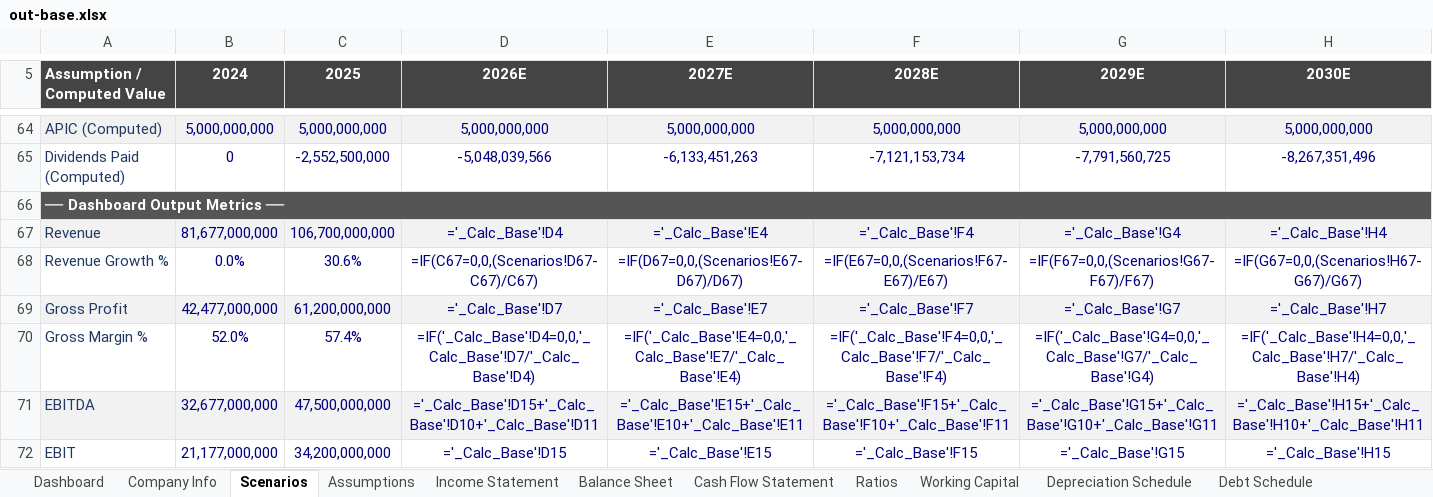
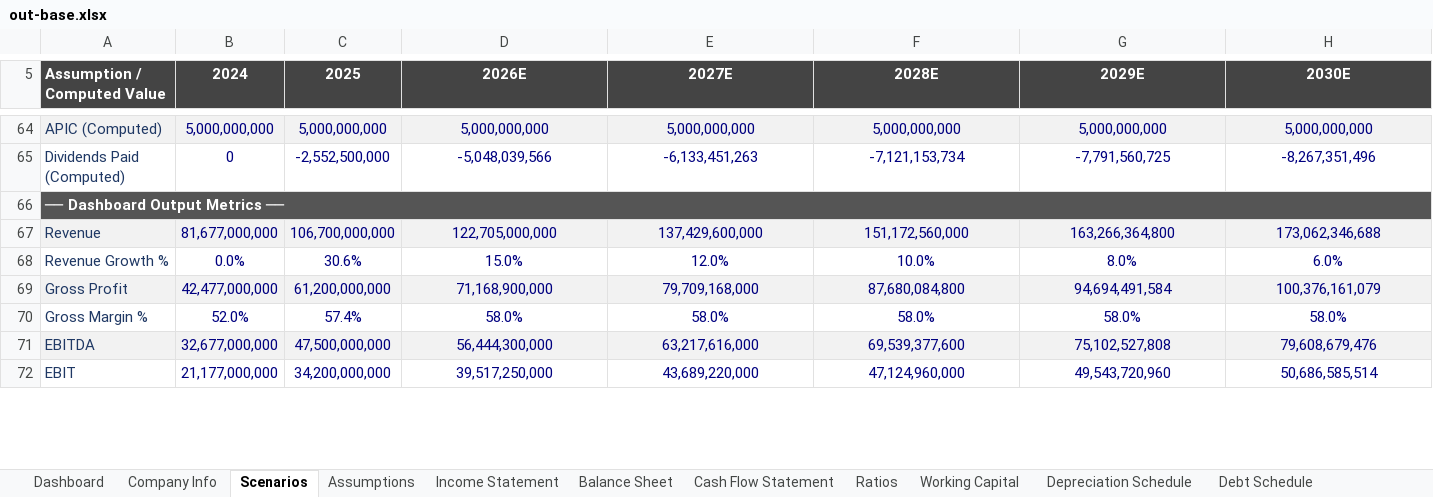
Before and after one commit to tylerharrrb-glitch/3-Statement-Model-Engine, an Excel workbook: out-base.xlsx, sheet Scenarios, drawn as a sheet; only a part is shown, gaps mark what is left out; values as stored, in another font and other column widths than the file's, no borders; formulas are shown in place of their values; the diff covers the shown part only; the diff names each change by its address in the sheet, - before the commit and + after, or states it on an @@ line.

```diff
--- a/out-base.xlsx (sheet Scenarios)
+++ b/out-base.xlsx (sheet Scenarios)
-D67 (2026E): ='_Calc_Base'!D4
+D67 (2026E): 122,705,000,000
-E67 (2027E): ='_Calc_Base'!E4
+E67 (2027E): 137,429,600,000
-F67 (2028E): ='_Calc_Base'!F4
+F67 (2028E): 151,172,560,000
-G67 (2029E): ='_Calc_Base'!G4
+G67 (2029E): 163,266,364,800
-H67 (2030E): ='_Calc_Base'!H4
+H67 (2030E): 173,062,346,688
-D68 (2026E): =IF(C67=0,0,(Scenarios!D67-C67)/C67)
+D68 (2026E): 15.0%
-E68 (2027E): =IF(D67=0,0,(Scenarios!E67-D67)/D67)
+E68 (2027E): 12.0%
-F68 (2028E): =IF(E67=0,0,(Scenarios!F67-E67)/E67)
+F68 (2028E): 10.0%
-G68 (2029E): =IF(F67=0,0,(Scenarios!G67-F67)/F67)
+G68 (2029E): 8.0%
-H68 (2030E): =IF(G67=0,0,(Scenarios!H67-G67)/G67)
+H68 (2030E): 6.0%
-D69 (2026E): ='_Calc_Base'!D7
+D69 (2026E): 71,168,900,000
-E69 (2027E): ='_Calc_Base'!E7
+E69 (2027E): 79,709,168,000
-F69 (2028E): ='_Calc_Base'!F7
+F69 (2028E): 87,680,084,800
-G69 (2029E): ='_Calc_Base'!G7
+G69 (2029E): 94,694,491,584
-H69 (2030E): ='_Calc_Base'!H7
+H69 (2030E): 100,376,161,079
-D70 (2026E): =IF('_Calc_Base'!D4=0,0,'_Calc_Base'!D7/'_Calc_Base'!D4)
+D70 (2026E): 58.0%
-E70 (2027E): =IF('_Calc_Base'!E4=0,0,'_Calc_Base'!E7/'_Calc_Base'!E4)
+E70 (2027E): 58.0%
-F70 (2028E): =IF('_Calc_Base'!F4=0,0,'_Calc_Base'!F7/'_Calc_Base'!F4)
+F70 (2028E): 58.0%
-G70 (2029E): =IF('_Calc_Base'!G4=0,0,'_Calc_Base'!G7/'_Calc_Base'!G4)
+G70 (2029E): 58.0%
-H70 (2030E): =IF('_Calc_Base'!H4=0,0,'_Calc_Base'!H7/'_Calc_Base'!H4)
+H70 (2030E): 58.0%
-D71 (2026E): ='_Calc_Base'!D15+'_Calc_Base'!D10+'_Calc_Base'!D11
+D71 (2026E): 56,444,300,000
-E71 (2027E): ='_Calc_Base'!E15+'_Calc_Base'!E10+'_Calc_Base'!E11
+E71 (2027E): 63,217,616,000
-F71 (2028E): ='_Calc_Base'!F15+'_Calc_Base'!F10+'_Calc_Base'!F11
+F71 (2028E): 69,539,377,600
-G71 (2029E): ='_Calc_Base'!G15+'_Calc_Base'!G10+'_Calc_Base'!G11
+G71 (2029E): 75,102,527,808
-H71 (2030E): ='_Calc_Base'!H15+'_Calc_Base'!H10+'_Calc_Base'!H11
+H71 (2030E): 79,608,679,476
-D72 (2026E): ='_Calc_Base'!D15
+D72 (2026E): 39,517,250,000
-E72 (2027E): ='_Calc_Base'!E15
+E72 (2027E): 43,689,220,000
-F72 (2028E): ='_Calc_Base'!F15
+F72 (2028E): 47,124,960,000
-G72 (2029E): ='_Calc_Base'!G15
+G72 (2029E): 49,543,720,960
-H72 (2030E): ='_Calc_Base'!H15
+H72 (2030E): 50,686,585,514
```
Also changed, not shown: 300 edited cells elsewhere in this sheet, sheet Income Statement, other sheet tabs, 2 other files.
